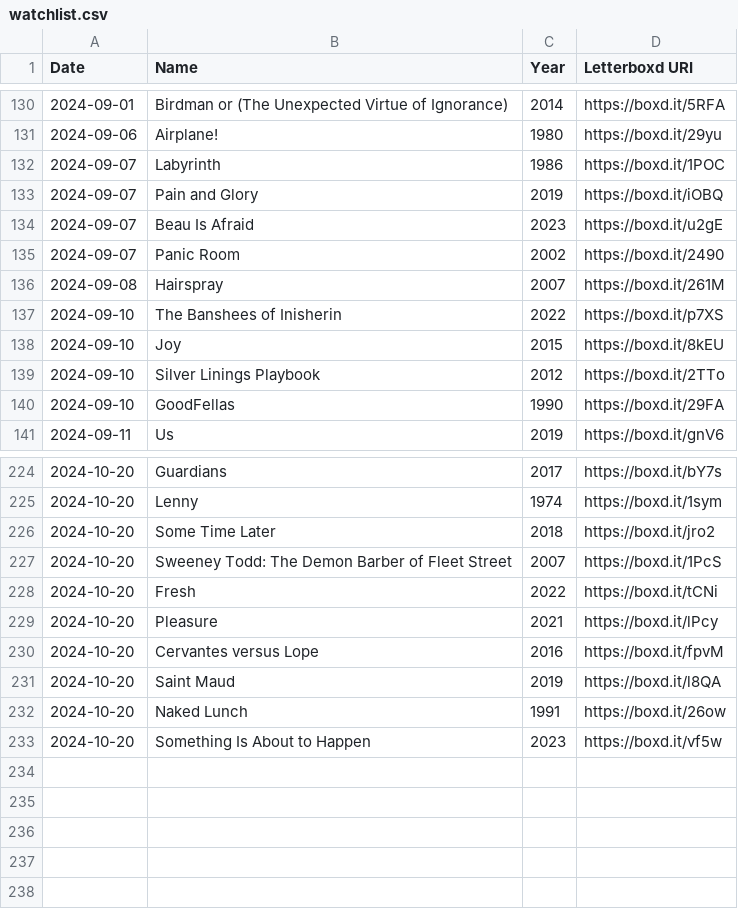
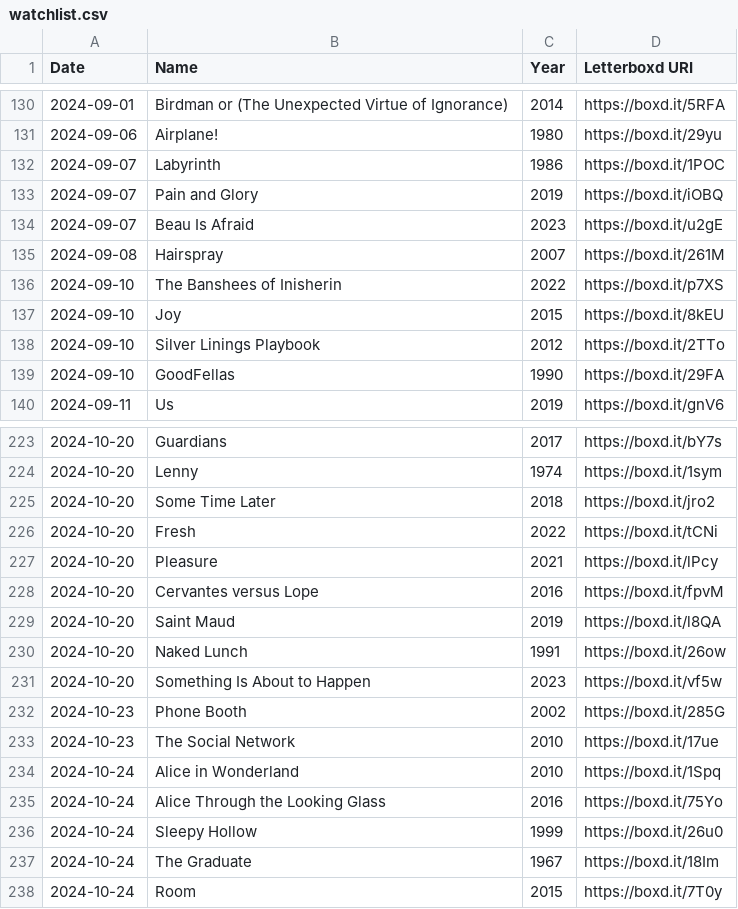
Before and after one commit to CaroDiego/Filmio, a CSV file: FilmioBack/Data/Temp/watchlist.csv, drawn as a sheet; only a part is shown, gaps mark what is left out; removed rows and columns are numbered as before the commit, all else as after; the diff names each change by its address in the sheet, - before the commit and + after, or states it on an @@ line.

```diff
--- a/FilmioBack/Data/Temp/watchlist.csv
+++ b/FilmioBack/Data/Temp/watchlist.csv
-row 135: 2024-09-07 | Panic Room | 2002 | https://boxd.it/2490
-row 227: 2024-10-20 | Sweeney Todd: The Demon Barber of Fleet Street | 2007 | https://boxd.it/1PcS
+row 232: 2024-10-23 | Phone Booth | 2002 | https://boxd.it/285G
+row 233: 2024-10-23 | The Social Network | 2010 | https://boxd.it/17ue
+row 234: 2024-10-24 | Alice in Wonderland | 2010 | https://boxd.it/1Spq
+row 235: 2024-10-24 | Alice Through the Looking Glass | 2016 | https://boxd.it/75Yo
+row 236: 2024-10-24 | Sleepy Hollow | 1999 | https://boxd.it/26u0
+row 237: 2024-10-24 | The Graduate | 1967 | https://boxd.it/18Im
+row 238: 2024-10-24 | Room | 2015 | https://boxd.it/7T0y
```
Also changed, not shown: FilmioBack/Data/Temp/diary.csv, FilmioBack/Data/Temp/likes/films.csv, 6 other files.
